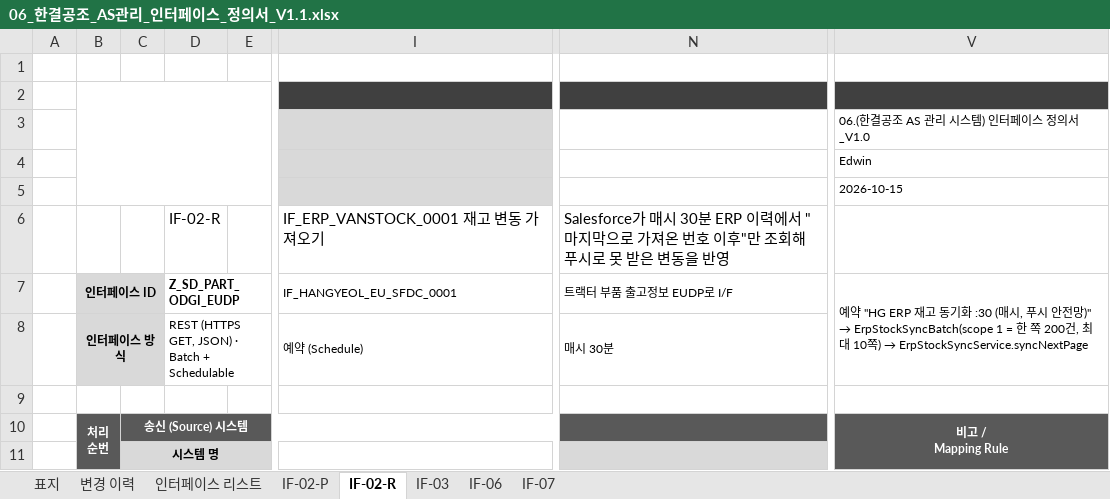
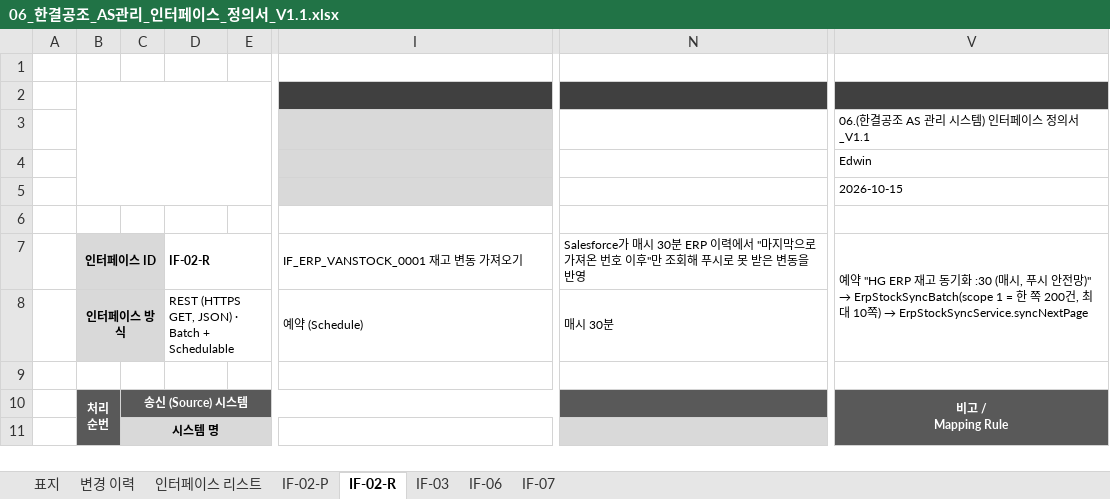
Before and after one commit to dlgkrals/sfdc-onboarding, an Excel workbook: docs/산출물/06_한결공조_AS관리_인터페이스_정의서_V1.1.xlsx, sheet IF-02-R, drawn as a sheet; only a part is shown, gaps mark what is left out; values as stored, in another font and other column widths than the file's, no borders; charts and pictures not drawn; rows hold the shown columns only; the diff names each change by its address in the sheet, - before the commit and + after, or states it on an @@ line.

Commit message:
인터페이스 정의서 V1.1: 양식 예시 문구 정리(표지 프로젝트명, 상세 시트 ID·명·설명 칸), 변경 이력 날짜 형식

```diff
--- a/docs/산출물/06_한결공조_AS관리_인터페이스_정의서_V1.1.xlsx (sheet IF-02-R)
+++ b/docs/산출물/06_한결공조_AS관리_인터페이스_정의서_V1.1.xlsx (sheet IF-02-R)
-V3: 06.(한결공조 AS 관리 시스템) 인터페이스 정의서_V1.0
+V3: 06.(한결공조 AS 관리 시스템) 인터페이스 정의서_V1.1
-row 6:  |  |  | IF-02-R |  | IF_ERP_VANSTOCK_0001 재고 변동 가져오기 | Salesforce가 매시 30분 ERP 이력에서 "마지막으로 가져온 번호 이후"만 조회해 푸시로 못 받은 변동을 반영
+row 6: (empty)
-D7: Z_SD_PART_ODGI_EUDP
+D7: IF-02-R
-I7: IF_HANGYEOL_EU_SFDC_0001
+I7: IF_ERP_VANSTOCK_0001 재고 변동 가져오기
-N7: 트랙터 부품 출고정보 EUDP로 I/F
+N7: Salesforce가 매시 30분 ERP 이력에서 "마지막으로 가져온 번호 이후"만 조회해 푸시로 못 받은 변동을 반영
```
Also changed, not shown: sheet IF-03, sheet IF-06, sheet IF-07, sheet IF-02-P, sheet 변경 이력, sheet 표지.
